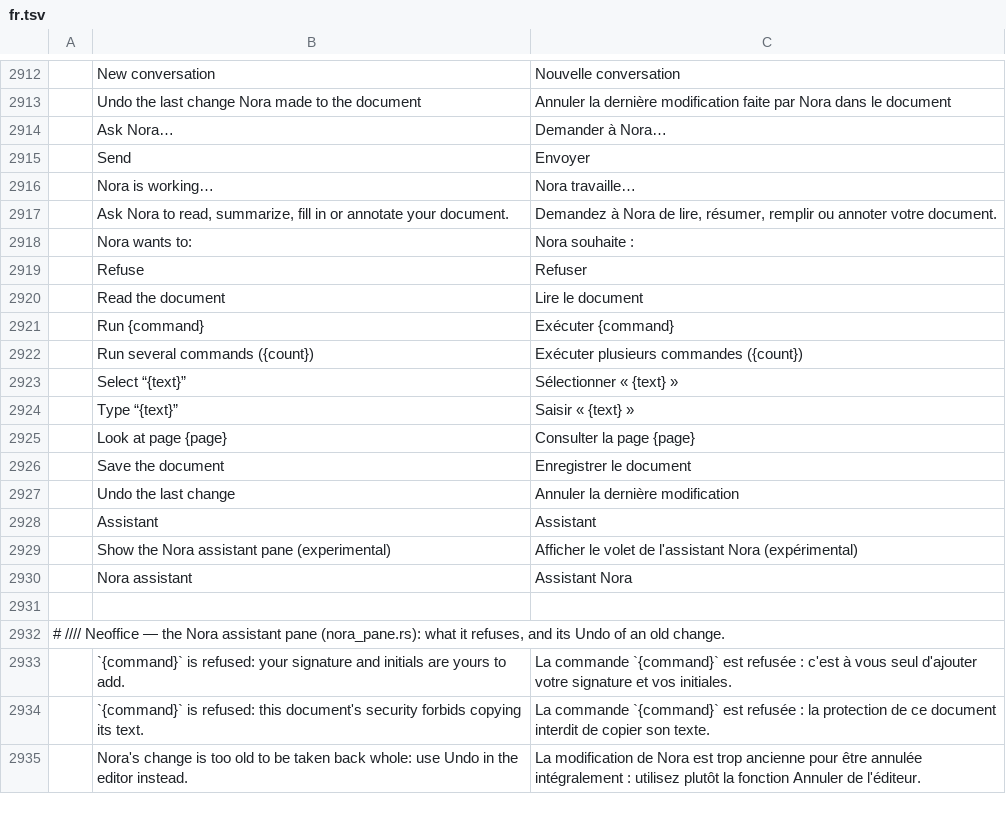
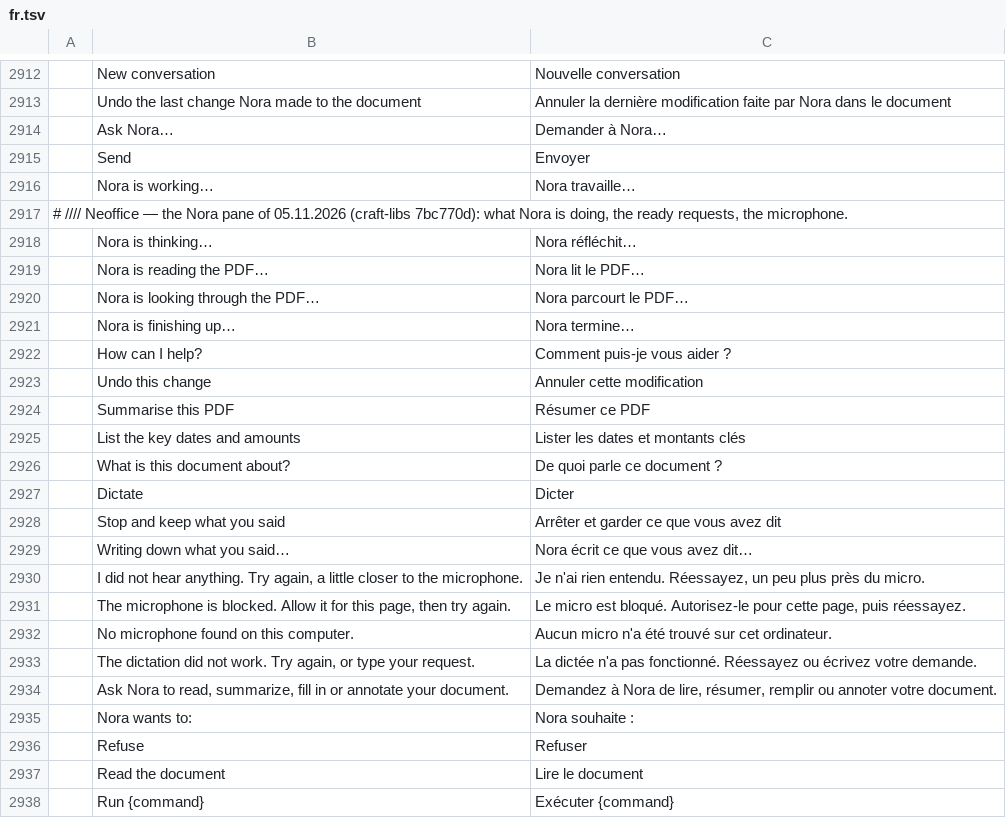
Before and after one commit to bvisible/pdfcraft, a TSV file: crates/ui-egui/src/i18n/fr.tsv, drawn as a sheet; only a part is shown, gaps mark what is left out; the shorter side is filled out with more unchanged rows; the diff names each change by its address in the sheet, - before the commit and + after, or states it on an @@ line.

Commit message:
nora pane: the Neoffice design system's look, what Nora is doing in words, a microphone, and her queue read while the window is hidden
The pane takes craft-nora-ui 7bc770d: paper and ink, Karla and Forum, Lucide icons, her sphere, her name in the head, the close button
drawn by the panel, the pane's frame without fill or margin. The microphone is offered only where the hosting page says it carries a
recording to the server (window.pdfcraftNoraDictation). With the window hidden no frame is drawn, so the pane's pump never ran and her
actions waited in the queue: the app's logic now pumps it. New strings, with their French.

```diff
--- a/crates/ui-egui/src/i18n/fr.tsv
+++ b/crates/ui-egui/src/i18n/fr.tsv
+row 2917: # //// Neoffice — the Nora pane of 05.11.2026 (craft-libs 7bc770d): what Nora is doing, the ready requests, the microphone.
+row 2918:  | Nora is thinking… | Nora réfléchit…
+row 2919:  | Nora is reading the PDF… | Nora lit le PDF…
+row 2920:  | Nora is looking through the PDF… | Nora parcourt le PDF…
+row 2921:  | Nora is finishing up… | Nora termine…
+row 2922:  | How can I help? | Comment puis-je vous aider ?
+row 2923:  | Undo this change | Annuler cette modification
+row 2924:  | Summarise this PDF | Résumer ce PDF
+row 2925:  | List the key dates and amounts | Lister les dates et montants clés
+row 2926:  | What is this document about? | De quoi parle ce document ?
+row 2927:  | Dictate | Dicter
+row 2928:  | Stop and keep what you said | Arrêter et garder ce que vous avez dit
+row 2929:  | Writing down what you said… | Nora écrit ce que vous avez dit…
+row 2930:  | I did not hear anything. Try again, a little closer to the microphone. | Je n'ai rien entendu. Réessayez, un peu plus près du micro.
+row 2931:  | The microphone is blocked. Allow it for this page, then try again. | Le micro est bloqué. Autorisez-le pour cette page, puis réessayez.
+row 2932:  | No microphone found on this computer. | Aucun micro n'a été trouvé sur cet ordinateur.
+row 2933:  | The dictation did not work. Try again, or type your request. | La dictée n'a pas fonctionné. Réessayez ou écrivez votre demande.
```
Also changed, not shown: 7 other files.
